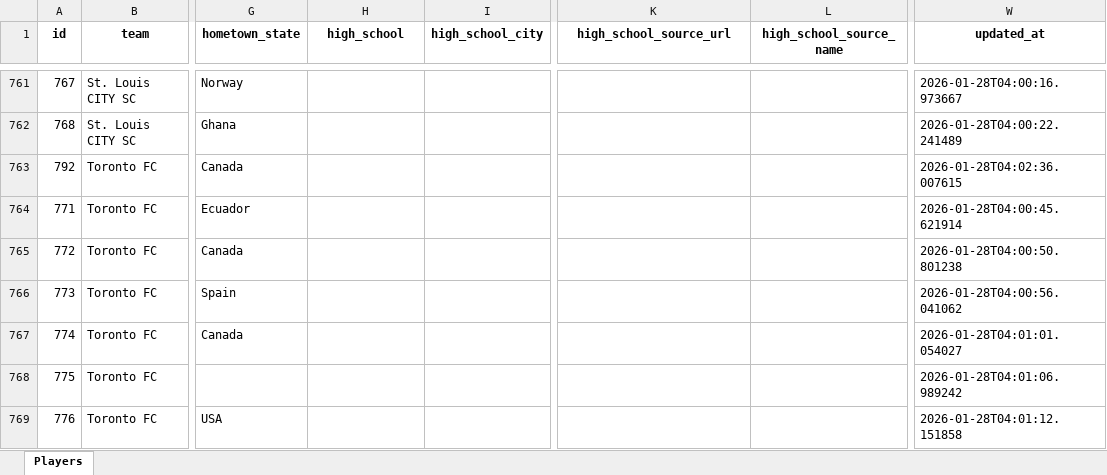
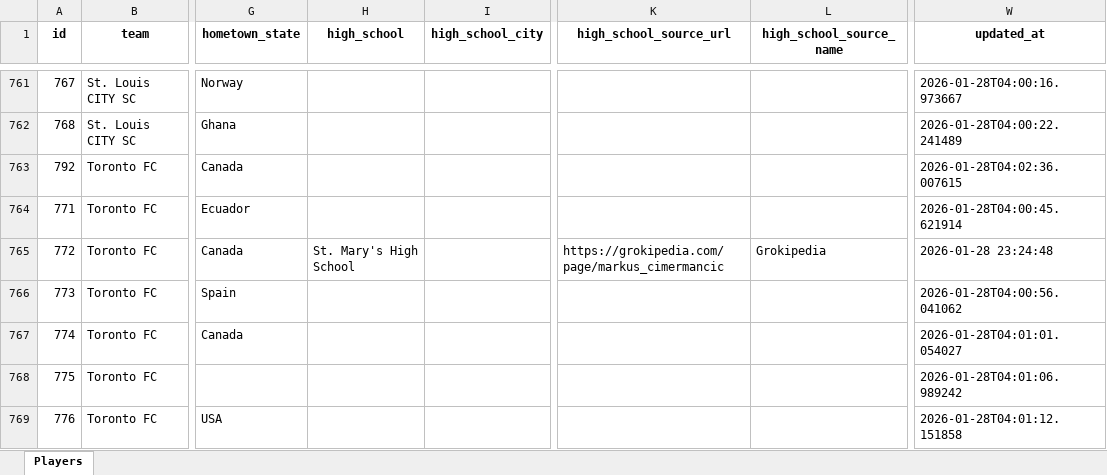
Before and after one commit to benashkar/mls-player-scraper, an Excel workbook: output/major_league_soccer_rosters.xlsx, sheet Players, drawn as a sheet; only a part is shown, gaps mark what is left out; values as stored, in another font and other column widths than the file's, no borders; the diff covers the shown part only; the diff names each change by its address in the sheet, - before the commit and + after, or states it on an @@ line.

```diff
--- a/output/major_league_soccer_rosters.xlsx (sheet Players)
+++ b/output/major_league_soccer_rosters.xlsx (sheet Players)
-H765 (high_school): (empty)
+H765 (high_school): St. Mary's High School
-K765 (high_school_source_url): (empty)
+K765 (high_school_source_url): https://grokipedia.com/page/markus_cimermancic
-L765 (high_school_source_name): (empty)
+L765 (high_school_source_name): Grokipedia
-W765 (updated_at): 2026-01-28T04:00:50.801238
+W765 (updated_at): 2026-01-28 23:24:48
```
Also changed, not shown: 100 edited cells elsewhere in this sheet, output/major_league_soccer_schedules.xlsx, 1 other file.
